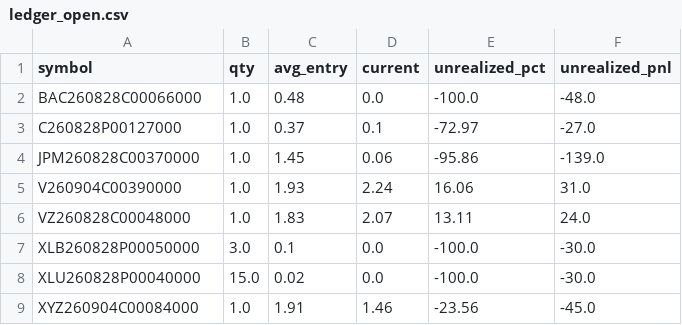
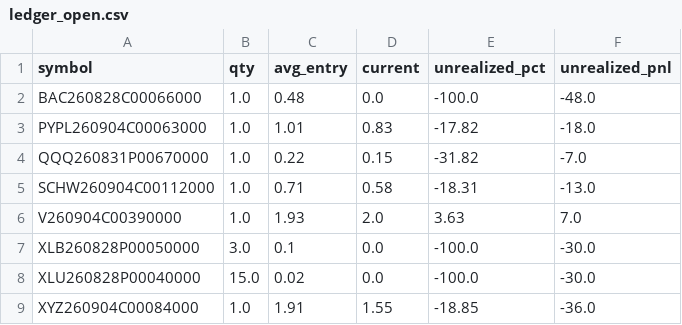
Before and after one commit to AiBotCoder-dev/breakout-bot, a CSV file: data/ledger_open.csv, drawn as a sheet.

Commit message:
chore: daily ledger export [skip ci]

```diff
--- a/data/ledger_open.csv
+++ b/data/ledger_open.csv
@@ -2,8 +2,8 @@ symbol,qty,avg_entry,current,unrealized_pct,unrealized_pnl
 BAC260828C00066000,1.0,0.48,0.0,-100.0,-48.0
-C260828P00127000,1.0,0.37,0.1,-72.97,-27.0
-JPM260828C00370000,1.0,1.45,0.06,-95.86,-139.0
-V260904C00390000,1.0,1.93,2.24,16.06,31.0
-VZ260828C00048000,1.0,1.83,2.07,13.11,24.0
+PYPL260904C00063000,1.0,1.01,0.83,-17.82,-18.0
+QQQ260831P00670000,1.0,0.22,0.15,-31.82,-7.0
+SCHW260904C00112000,1.0,0.71,0.58,-18.31,-13.0
+V260904C00390000,1.0,1.93,2.0,3.63,7.0
 XLB260828P00050000,3.0,0.1,0.0,-100.0,-30.0
 XLU260828P00040000,15.0,0.02,0.0,-100.0,-30.0
-XYZ260904C00084000,1.0,1.91,1.46,-23.56,-45.0
+XYZ260904C00084000,1.0,1.91,1.55,-18.85,-36.0
```
Also changed, not shown: 1 other file.
